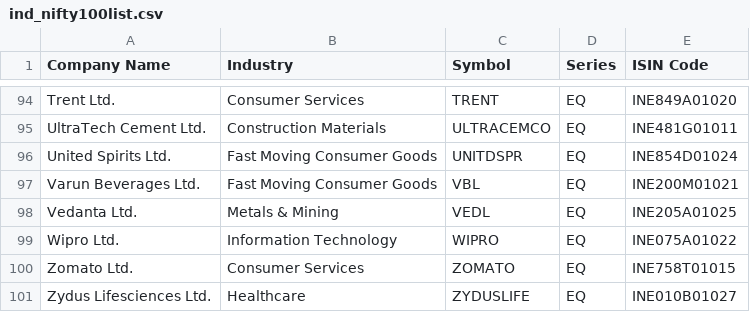
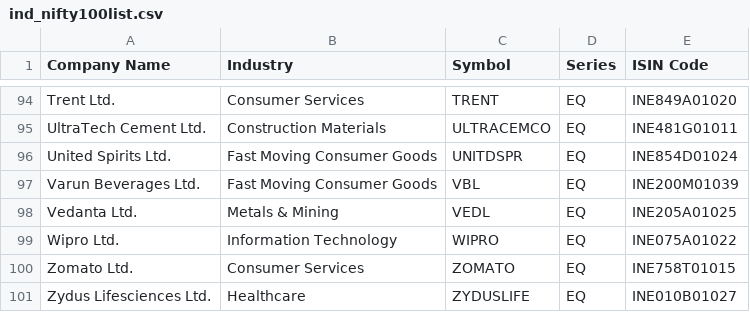
Before and after one commit to nishith121/PKScreener, a CSV file: results/ind_nifty100list.csv, drawn as a sheet; only a part is shown, gaps mark what is left out.

```diff
--- a/results/ind_nifty100list.csv
+++ b/results/ind_nifty100list.csv
@@ -96,3 +96,3 @@ UltraTech Cement Ltd.,Construction Materials,ULTRACEMCO,EQ,INE481G01011
 United Spirits Ltd.,Fast Moving Consumer Goods,UNITDSPR,EQ,INE854D01024
-Varun Beverages Ltd.,Fast Moving Consumer Goods,VBL,EQ,INE200M01021
+Varun Beverages Ltd.,Fast Moving Consumer Goods,VBL,EQ,INE200M01039
 Vedanta Ltd.,Metals & Mining,VEDL,EQ,INE205A01025
```
Also changed, not shown: results/EQUITY_L.csv, results/NSE_FO_SosScheme.csv, 20 other files.
